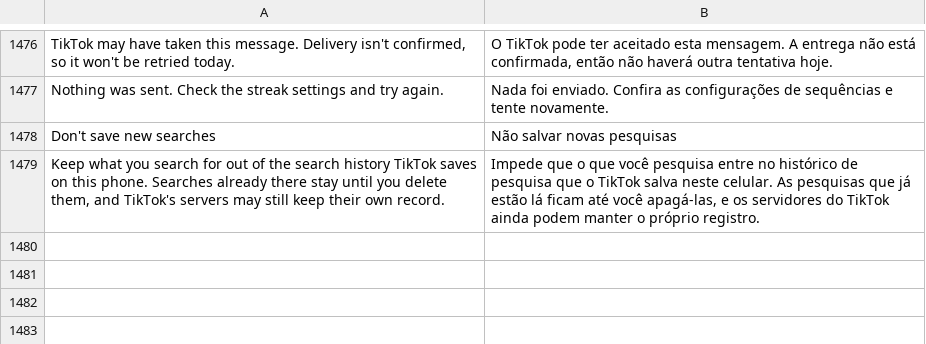
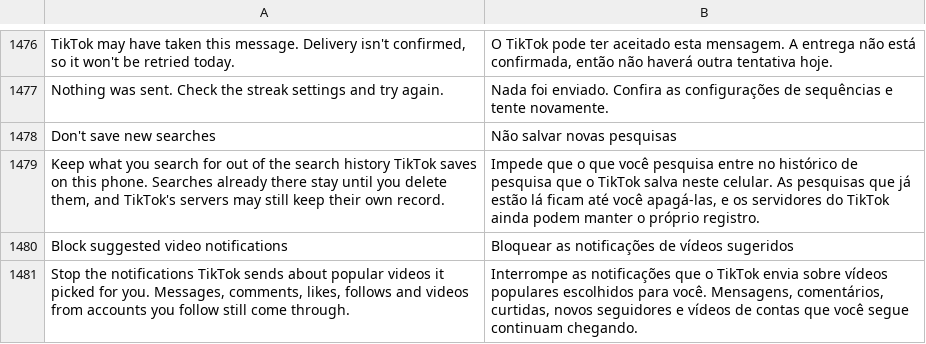
Before and after one commit to BlackGold8282/HushFeed, a TSV file: extensions/tiktok/src/main/l10n/pt-rBR.tsv, drawn as a sheet; only a part is shown, gaps mark what is left out; the diff names each change by its address in the sheet, - before the commit and + after, or states it on an @@ line.

```diff
--- a/extensions/tiktok/src/main/l10n/pt-rBR.tsv
+++ b/extensions/tiktok/src/main/l10n/pt-rBR.tsv
+row 1480: Block suggested video notifications | Bloquear as notificações de vídeos sugeridos
+row 1481: Stop the notifications TikTok sends about popular videos it picked for you. Messages, comments, likes, follows and videos from accounts you follow still come through. | Interrompe as notificações que o TikTok envia sobre vídeos populares escolhidos para você. Mensagens, comentários, curtidas, novos seguidores e vídeos de contas que você segue continuam chegando.
```
Also changed, not shown: extensions/tiktok/src/main/l10n/az.tsv, extensions/tiktok/src/main/l10n/de.tsv, 17 other files.
